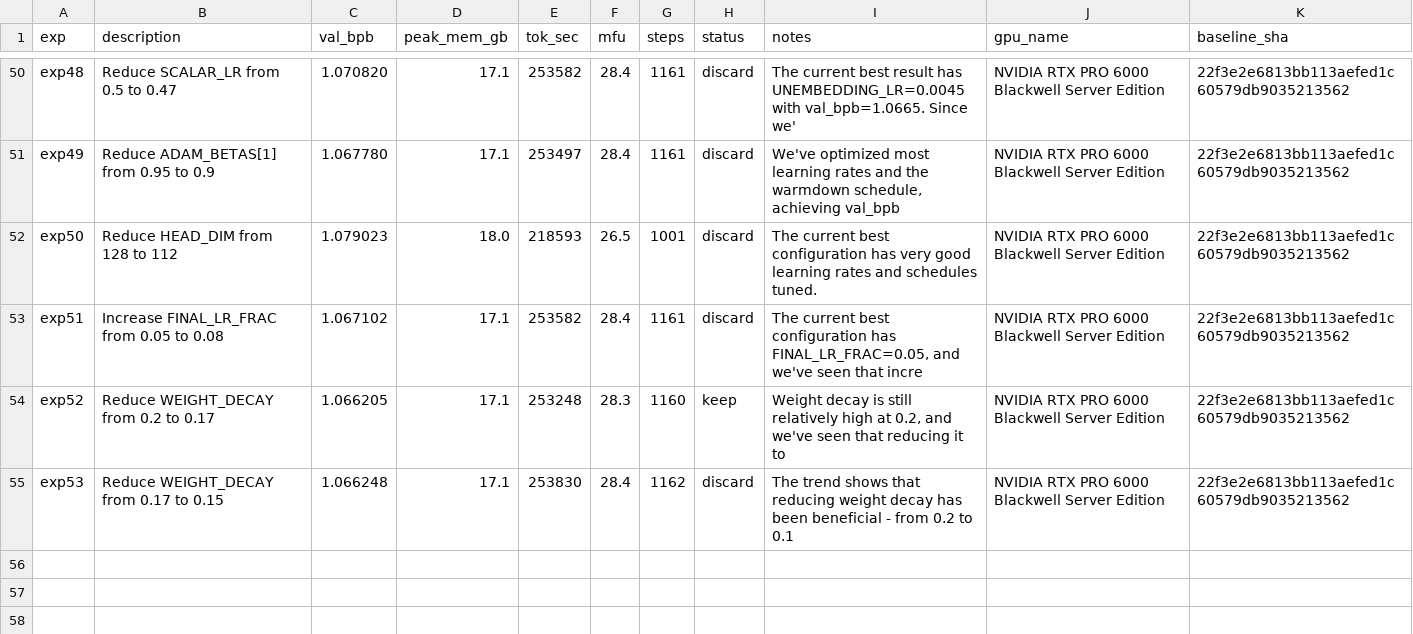
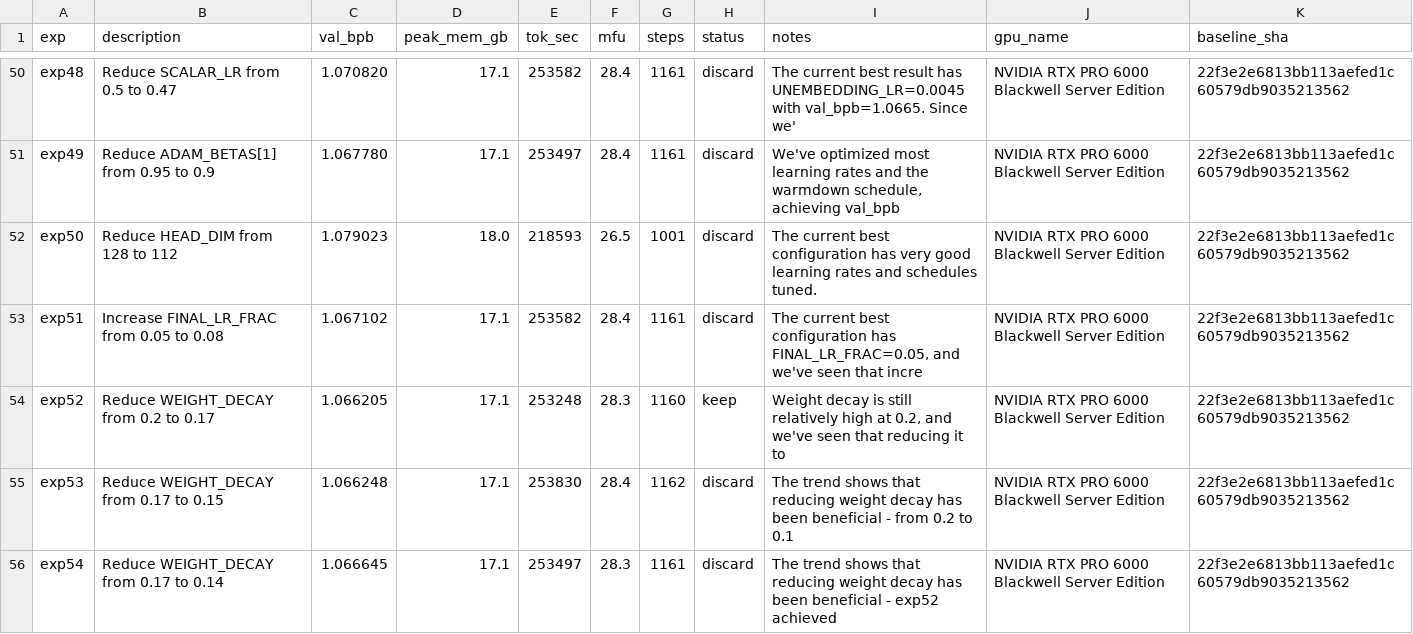
Before and after one commit to elementalcollision/autoresearch-unified, a TSV file: results/pubmed-abstract/results.tsv, drawn as a sheet; only a part is shown, gaps mark what is left out; the diff names each change by its address in the sheet, - before the commit and + after, or states it on an @@ line.

Commit message:
Sync results (06:11 UTC) — in progress

```diff
--- a/results/pubmed-abstract/results.tsv
+++ b/results/pubmed-abstract/results.tsv
+row 56: exp54 | Reduce WEIGHT_DECAY from 0.17 to 0.14 | 1.066645 | 17.1 | 253497 | 28.3 | 1161 | discard | The trend shows that reducing weight decay has been beneficial - exp52 achieved | NVIDIA RTX PRO 6000 Blackwell Server Edition | 22f3e2e6813bb113aefed1c60579db9035213562
```
